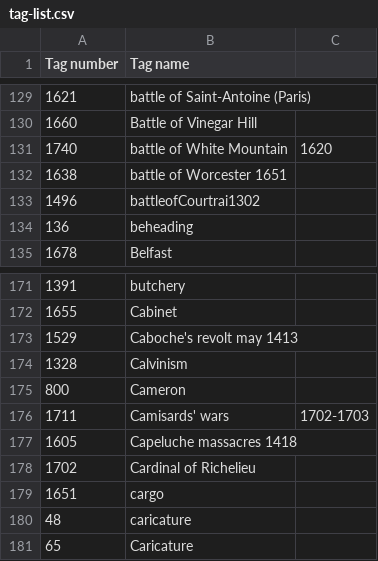
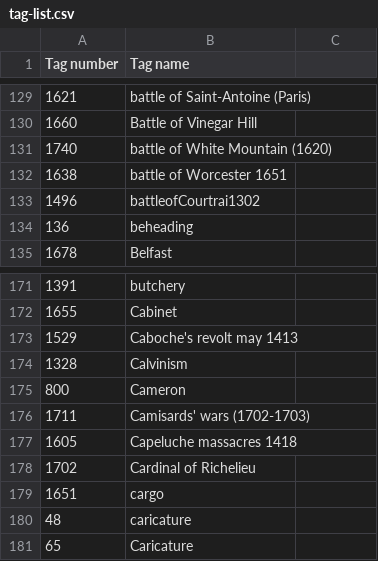
Before and after one commit to MonikaBarget/ImgDB, a CSV file: tag-list.csv, drawn as a sheet; only a part is shown, gaps mark what is left out; the diff names each change by its address in the sheet, - before the commit and + after, or states it on an @@ line.

Commit message:
Update tag-list.csv

```diff
--- a/tag-list.csv
+++ b/tag-list.csv
-B131 (Tag name): battle of White Mountain
+B131 (Tag name): battle of White Mountain (1620)
-C131: 1620
+C131: (empty)
-B176 (Tag name): Camisards' wars
+B176 (Tag name): Camisards' wars (1702-1703)
-C176: 1702-1703
+C176: (empty)
```
